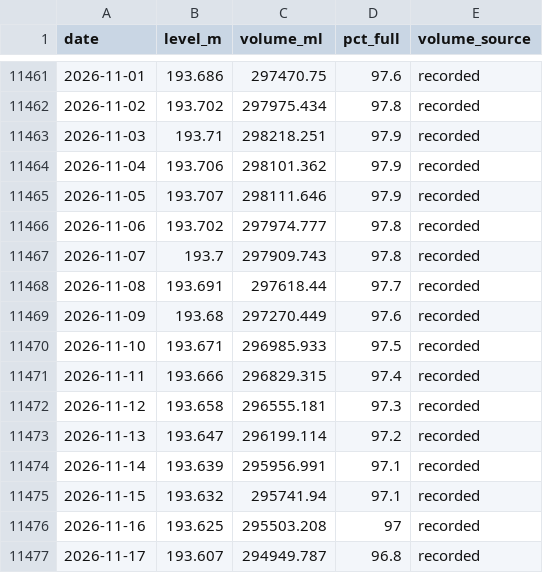
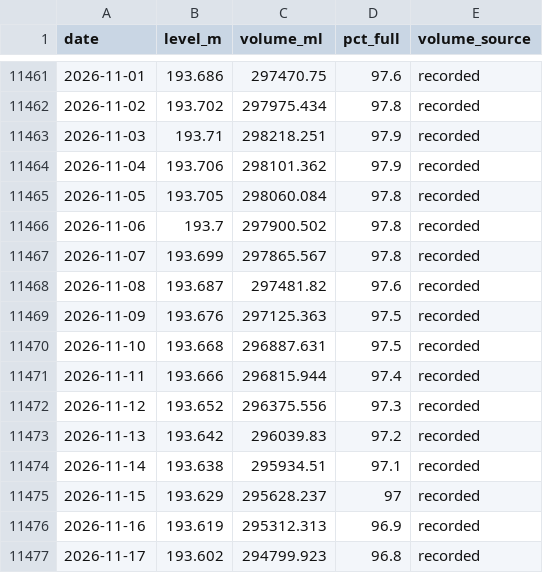
Before and after one commit to JLA92-bit/joshmakesgames-site, a CSV file: river-watch/data/storage/406219.csv, drawn as a sheet; only a part is shown, gaps mark what is left out.

```diff
--- a/river-watch/data/storage/406219.csv
+++ b/river-watch/data/storage/406219.csv
@@ -11464,14 +11464,14 @@ date,level_m,volume_ml,pct_full,volume_source
 2026-11-04,193.706,298101.362,97.9,recorded
-2026-11-05,193.707,298111.646,97.9,recorded
-2026-11-06,193.702,297974.777,97.8,recorded
-2026-11-07,193.7,297909.743,97.8,recorded
-2026-11-08,193.691,297618.44,97.7,recorded
-2026-11-09,193.68,297270.449,97.6,recorded
-2026-11-10,193.671,296985.933,97.5,recorded
-2026-11-11,193.666,296829.315,97.4,recorded
-2026-11-12,193.658,296555.181,97.3,recorded
-2026-11-13,193.647,296199.114,97.2,recorded
-2026-11-14,193.639,295956.991,97.1,recorded
-2026-11-15,193.632,295741.94,97.1,recorded
-2026-11-16,193.625,295503.208,97,recorded
-2026-11-17,193.607,294949.787,96.8,recorded
+2026-11-05,193.705,298060.084,97.8,recorded
+2026-11-06,193.7,297900.502,97.8,recorded
+2026-11-07,193.699,297865.567,97.8,recorded
+2026-11-08,193.687,297481.82,97.6,recorded
+2026-11-09,193.676,297125.363,97.5,recorded
+2026-11-10,193.668,296887.631,97.5,recorded
+2026-11-11,193.666,296815.944,97.4,recorded
+2026-11-12,193.652,296375.556,97.3,recorded
+2026-11-13,193.642,296039.83,97.2,recorded
+2026-11-14,193.638,295934.51,97.1,recorded
+2026-11-15,193.629,295628.237,97,recorded
+2026-11-16,193.619,295312.313,96.9,recorded
+2026-11-17,193.602,294799.923,96.8,recorded
```
Also changed, not shown: 8 other files.
